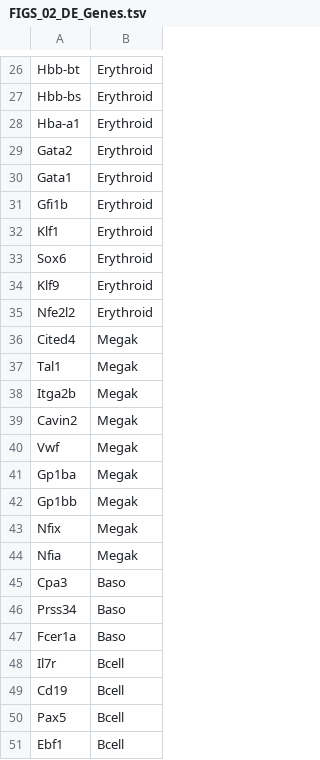
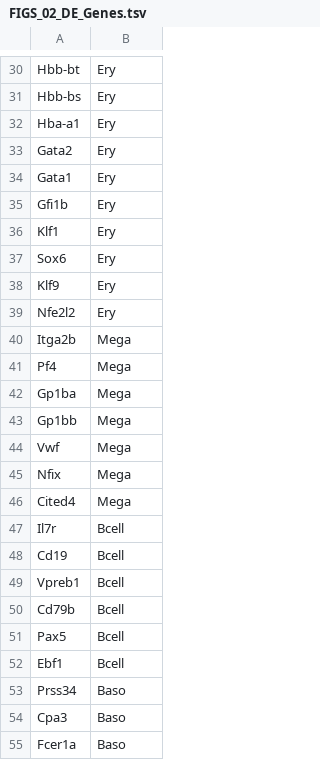
Before and after one commit to csbg/tfcf, a TSV file: metadata/FIGS_02_DE_Genes.tsv, drawn as a sheet; only a part is shown, gaps mark what is left out; removed rows and columns are numbered as before the commit, all else as after; the diff covers the shown part only; the diff names each change by its address in the sheet, - before the commit and + after, or states it on an @@ line.

```diff
--- a/metadata/FIGS_02_DE_Genes.tsv
+++ b/metadata/FIGS_02_DE_Genes.tsv
-B30:B39: Erythroid
+B30:B39: Ery
-row 36: Cited4 | Megak
-row 37: Tal1 | Megak
-B40: Megak
+B40: Mega
-row 39: Cavin2 | Megak
-row 40: Vwf | Megak
+row 41: Pf4 | Mega
-B42:B43: Megak
+B42:B43: Mega
+row 44: Vwf | Mega
-B45: Megak
+B45: Mega
-row 44: Nfia | Megak
+row 46: Cited4 | Mega
+row 49: Vpreb1 | Bcell
+row 50: Cd79b | Bcell
@@ row 46 moved to row 53: Prss34 @@
@@ row 45 moved to row 54: Cpa3 @@
@@ row 47 moved to row 55: Fcer1a @@
```
Also changed, not shown: 11 added rows, 7 removed rows and 17 edited cells elsewhere in this file, metadata/FIGS_celltypes.tsv, 9 other files.
